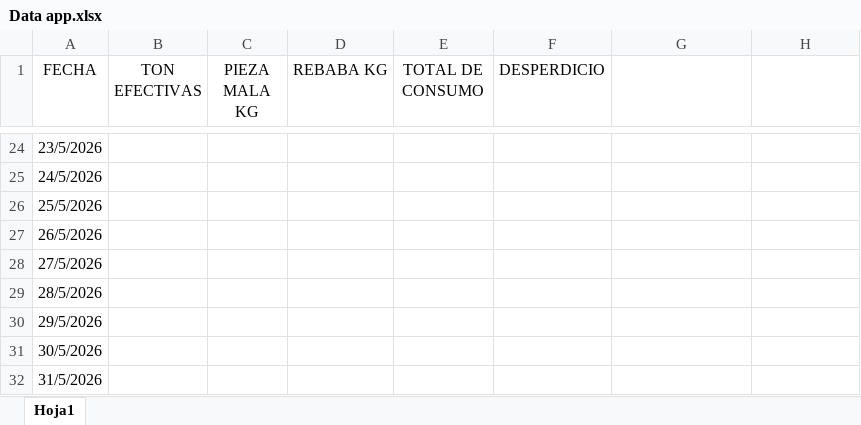
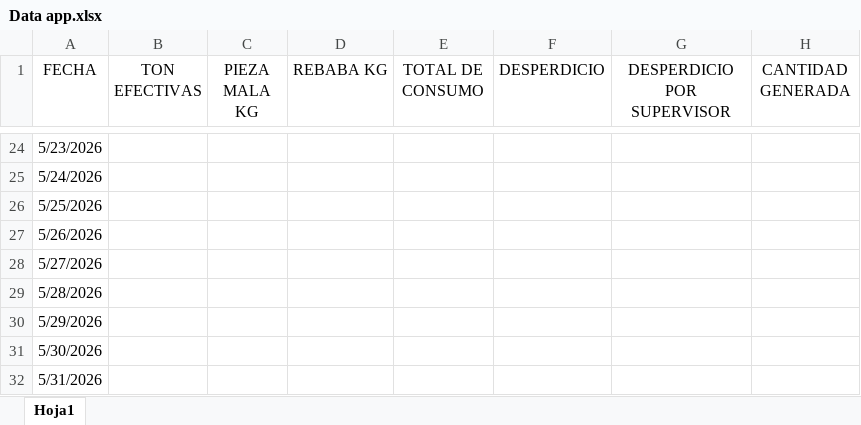
Before and after one commit to martinezbelcasta-tech/industrias-sanchia, an Excel workbook: Data app.xlsx, sheet Hoja1, drawn as a sheet; only a part is shown, gaps mark what is left out; values as stored, in another font and other column widths than the file's, no borders; charts and pictures not drawn; the diff covers the shown part only; the diff names each change by its address in the sheet, - before the commit and + after, or states it on an @@ line.

```diff
--- a/Data app.xlsx (sheet Hoja1)
+++ b/Data app.xlsx (sheet Hoja1)
-G1: (empty)
+G1: DESPERDICIO POR SUPERVISOR
-H1: (empty)
+H1: CANTIDAD GENERADA
-A24 (FECHA): 23/5/2026
+A24 (FECHA): 5/23/2026
-A25 (FECHA): 24/5/2026
+A25 (FECHA): 5/24/2026
-A26 (FECHA): 25/5/2026
+A26 (FECHA): 5/25/2026
-A27 (FECHA): 26/5/2026
+A27 (FECHA): 5/26/2026
-A28 (FECHA): 27/5/2026
+A28 (FECHA): 5/27/2026
-A29 (FECHA): 28/5/2026
+A29 (FECHA): 5/28/2026
-A30 (FECHA): 29/5/2026
+A30 (FECHA): 5/29/2026
-A31 (FECHA): 30/5/2026
+A31 (FECHA): 5/30/2026
-A32 (FECHA): 31/5/2026
+A32 (FECHA): 5/31/2026
```
Also changed, not shown: 5 added rows, 5 removed rows and 22 edited cells elsewhere in this sheet, charts or pictures.
